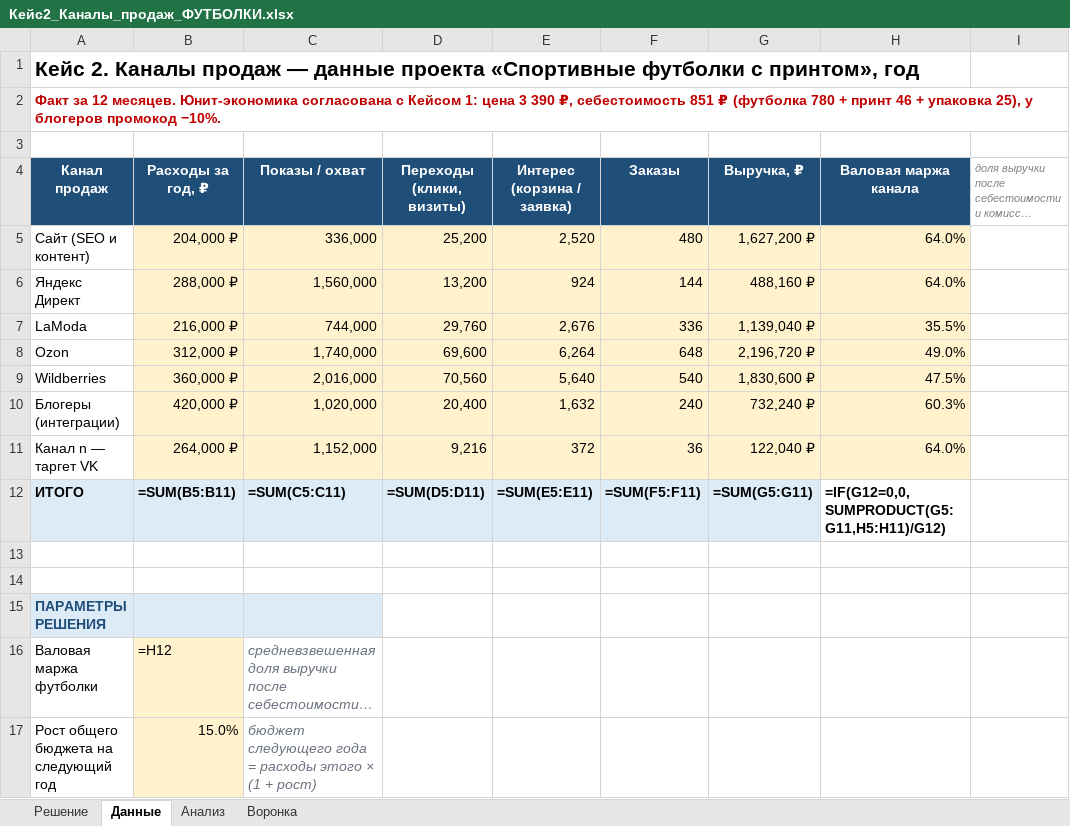
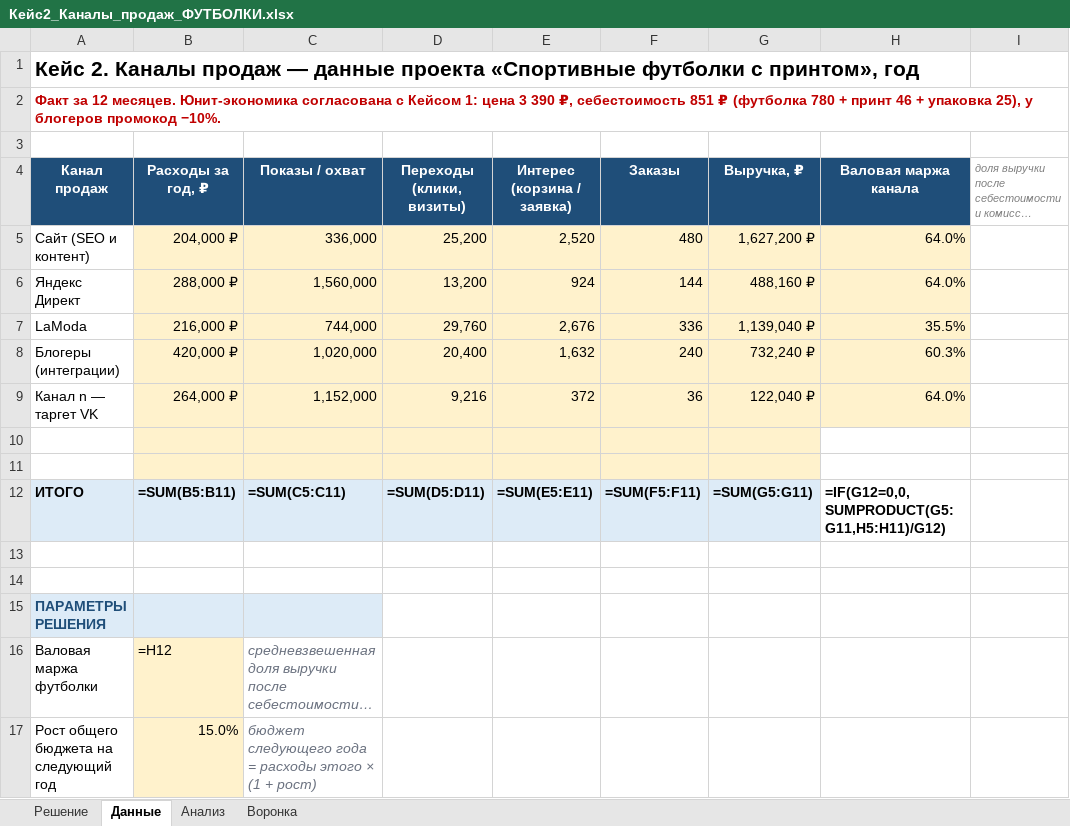
Before and after one commit to yachmenkov66-lang/itmo-uvb-trainer, an Excel workbook: кейс2_каналы_продаж/Кейс2_Каналы_продаж_ФУТБОЛКИ.xlsx, sheet Данные, drawn as a sheet; only a part is shown; long unchanged cells end in …; values as stored, in another font and other column widths than the file's, no borders; formulas without a stored value are shown as written; removed rows and columns are numbered as before the commit, all else as after; the diff names each change by its address in the sheet, - before the commit and + after, or states it on an @@ line.

```diff
--- a/кейс2_каналы_продаж/Кейс2_Каналы_продаж_ФУТБОЛКИ.xlsx (sheet Данные)
+++ b/кейс2_каналы_продаж/Кейс2_Каналы_продаж_ФУТБОЛКИ.xlsx (sheet Данные)
-row 8: Ozon | 312,000 ₽ | 1,740,000 | 69,600 | 6,264 | 648 | 2,196,720 ₽ | 49.0%
-row 9: Wildberries | 360,000 ₽ | 2,016,000 | 70,560 | 5,640 | 540 | 1,830,600 ₽ | 47.5%
+row 10: (empty)
+row 11: (empty)
```
Also changed, not shown: sheet Анализ, sheet Решение, sheet Воронка, кейс2_каналы_продаж/Кейс2_Анализ_каналов_продаж_заполнено.xlsx, 4 other files.
